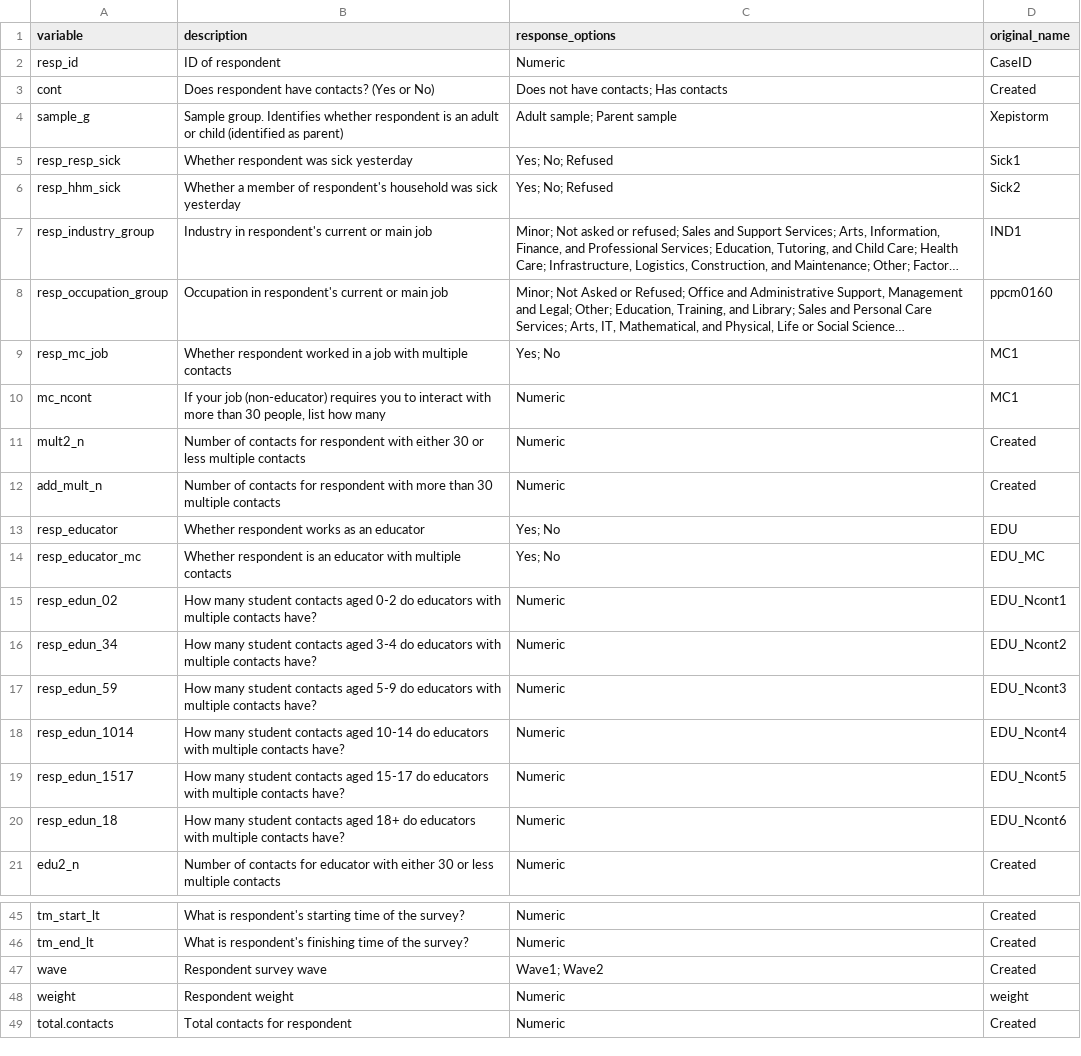
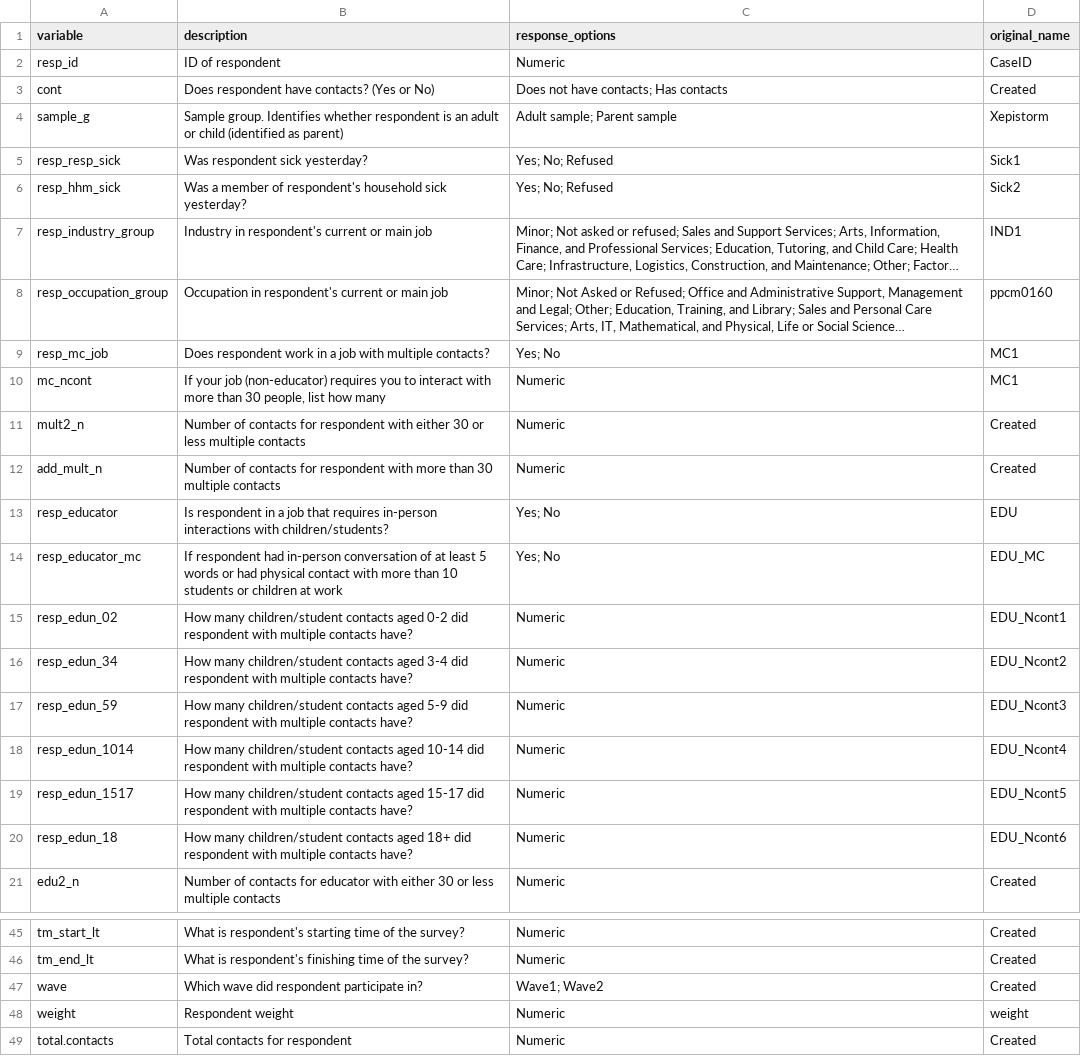
Before and after one commit to epistorm/Epistorm-Mix, a CSV file: data/imputed_data/codebook_resp2.csv, drawn as a sheet; only a part is shown, gaps mark what is left out; long unchanged cells end in …; the diff names each change by its address in the sheet, - before the commit and + after, or states it on an @@ line.

Commit message:
changes to codebook and variable names

```diff
--- a/data/imputed_data/codebook_resp2.csv
+++ b/data/imputed_data/codebook_resp2.csv
-B5 (description): Whether respondent was sick yesterday
+B5 (description): Was respondent sick yesterday?
-B6 (description): Whether a member of respondent's household was sick yesterday
+B6 (description): Was a member of respondent's household sick yesterday?
-B9 (description): Whether respondent worked in a job with multiple contacts
+B9 (description): Does respondent work in a job with multiple contacts?
-B13 (description): Whether respondent works as an educator
+B13 (description): Is respondent in a job that requires in-person interactions with children/students?
-B14 (description): Whether respondent is an educator with multiple contacts
+B14 (description): If respondent had in-person conversation of at least 5 words or had physical contact with more than 10 students or children at work
-B15 (description): How many student contacts aged 0-2 do educators with multiple…
+B15 (description): How many children/student contacts aged 0-2 did respondent with multiple…
-B16 (description): How many student contacts aged 3-4 do educators with multiple…
+B16 (description): How many children/student contacts aged 3-4 did respondent with multiple…
-B17 (description): How many student contacts aged 5-9 do educators with multiple…
+B17 (description): How many children/student contacts aged 5-9 did respondent with multiple…
-B18 (description): How many student contacts aged 10-14 do educators with multiple…
+B18 (description): How many children/student contacts aged 10-14 did respondent with multiple…
-B19 (description): How many student contacts aged 15-17 do educators with multiple…
+B19 (description): How many children/student contacts aged 15-17 did respondent with multiple…
-B20 (description): How many student contacts aged 18+ do educators with multiple…
+B20 (description): How many children/student contacts aged 18+ did respondent with multiple…
-B47 (description): Respondent survey wave
+B47 (description): Which wave did respondent participate in?
```
Also changed, not shown: data/raw_data/codebook_contact.csv, data/raw_data/codebook_resp.csv, 2 other files.
